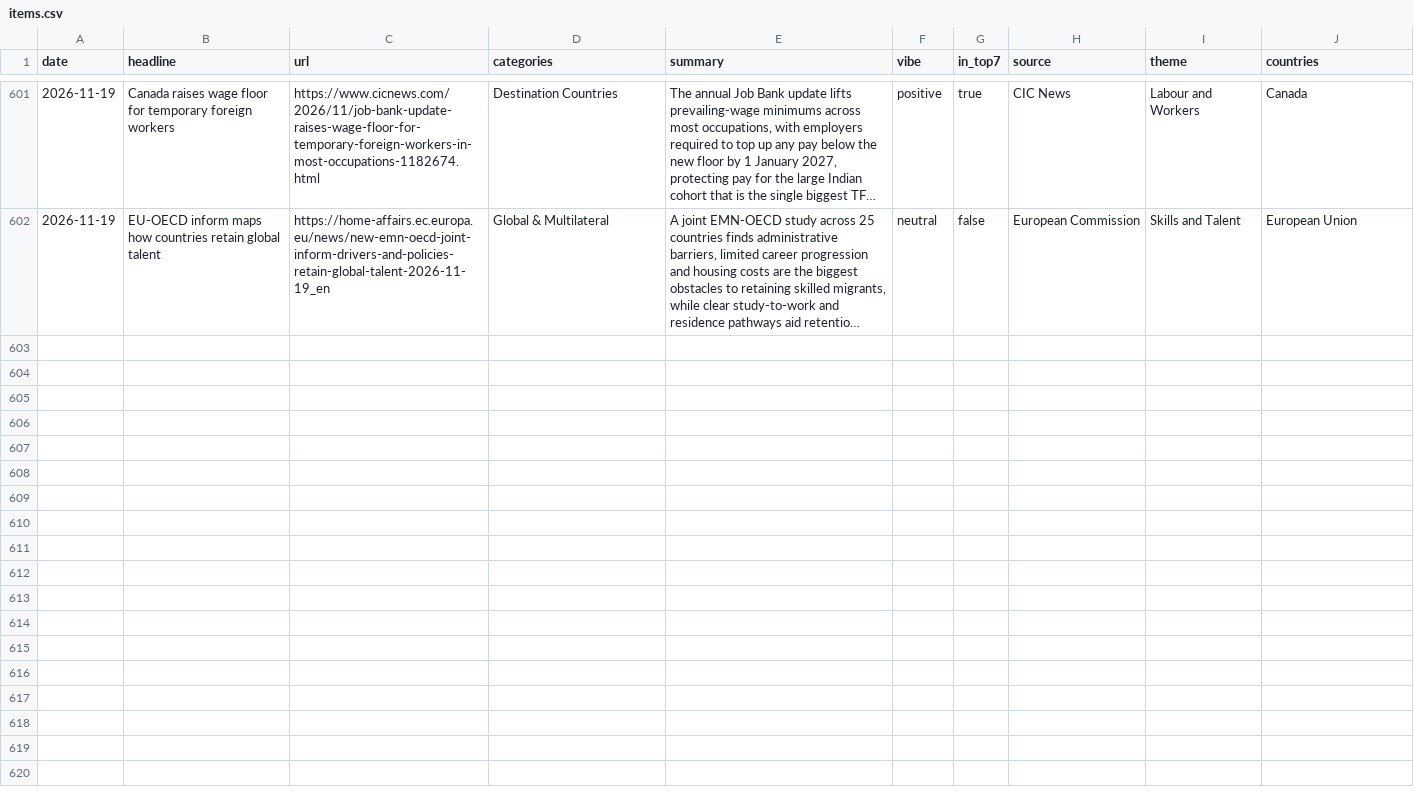
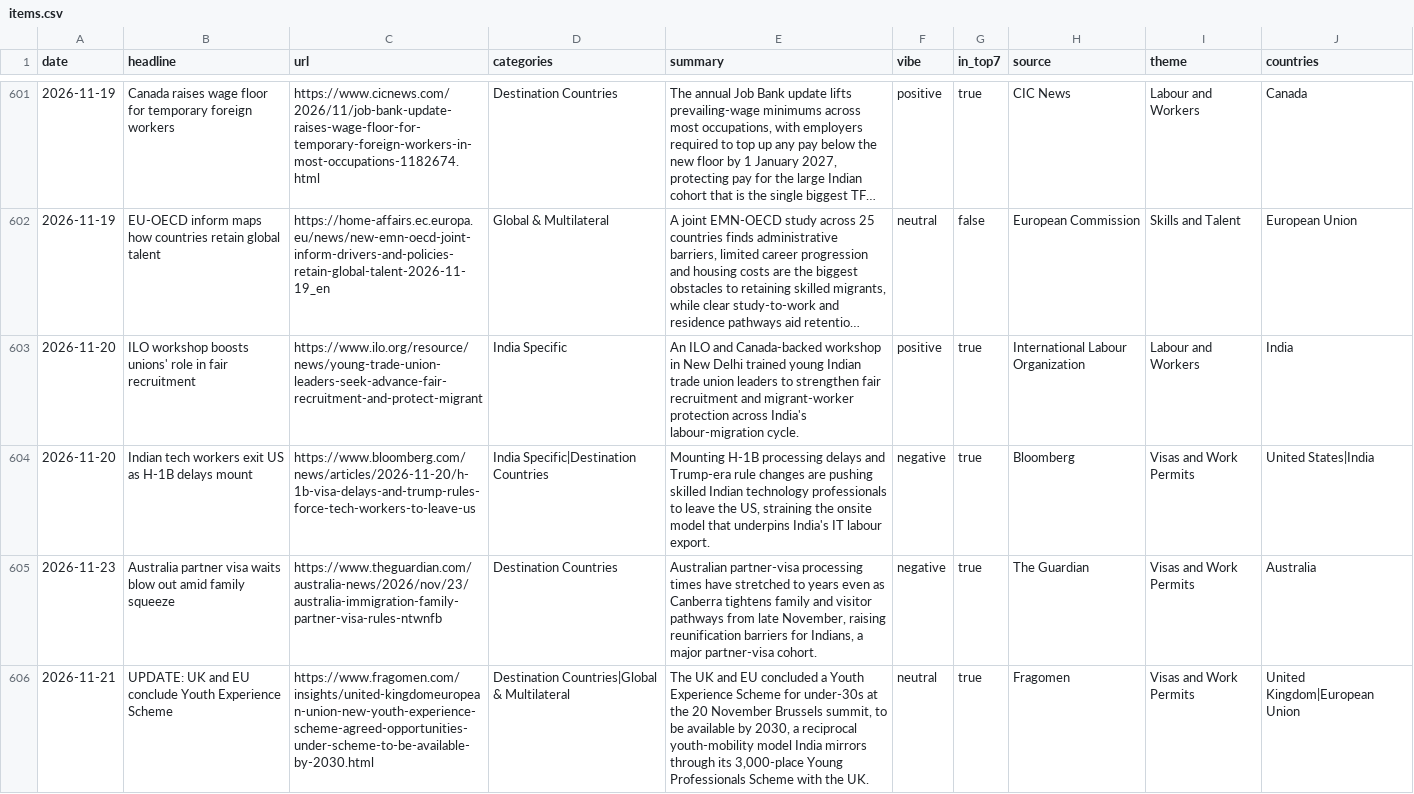
Before and after one commit to tharunkm-104/gati-gsm-news-tracker, a CSV file: data/items.csv, drawn as a sheet; only a part is shown, gaps mark what is left out; long unchanged cells end in …; the diff covers the shown part only; the diff names each change by its address in the sheet, - before the commit and + after, or states it on an @@ line.

```diff
--- a/data/items.csv
+++ b/data/items.csv
+row 603: 2026-11-20 | ILO workshop boosts unions' role in fair recruitment | https://www.ilo.org/resource/news/young-trade-union-leaders-seek-advance-fair-recruitment-and-protect-migrant | India Specific | An ILO and Canada-backed workshop in New Delhi trained young Indian trade union leaders to strengthen fair recruitment and migrant-worker protection across India's labour-migration cycle. | positive | true | International Labour Organization | Labour and Workers | India
+row 604: 2026-11-20 | Indian tech workers exit US as H-1B delays mount | https://www.bloomberg.com/news/articles/2026-11-20/h-1b-visa-delays-and-trump-rules-force-tech-workers-to-leave-us | India Specific|Destination Countries | Mounting H-1B processing delays and Trump-era rule changes are pushing skilled Indian technology professionals to leave the US, straining the onsite model that underpins India's IT labour export. | negative | true | Bloomberg | Visas and Work Permits | United States|India
+row 605: 2026-11-23 | Australia partner visa waits blow out amid family squeeze | https://www.theguardian.com/australia-news/2026/nov/23/australia-immigration-family-partner-visa-rules-ntwnfb | Destination Countries | Australian partner-visa processing times have stretched to years even as Canberra tightens family and visitor pathways from late November, raising reunification barriers for Indians, a major partner-visa cohort. | negative | true | The Guardian | Visas and Work Permits | Australia
+row 606: 2026-11-21 | UPDATE: UK and EU conclude Youth Experience Scheme | https://www.fragomen.com/insights/united-kingdomeuropean-union-new-youth-experience-scheme-agreed-opportunities-under-scheme-to-be-available-by-2030.html | Destination Countries|Global & Multilateral | The UK and EU concluded a Youth Experience Scheme for under-30s at the 20 November Brussels summit, to be available by 2030, a reciprocal youth-mobility model India mirrors through its 3,000-place Young Professionals Scheme with the UK. | neutral | true | Fragomen | Visas and Work Permits | United Kingdom|European Union
```
Also changed, not shown: 3 added rows elsewhere in this file, 1 other file.
